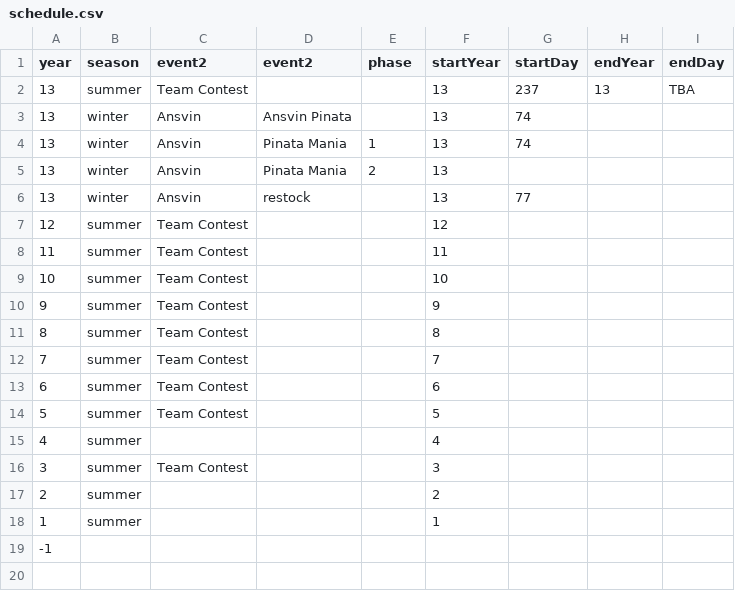
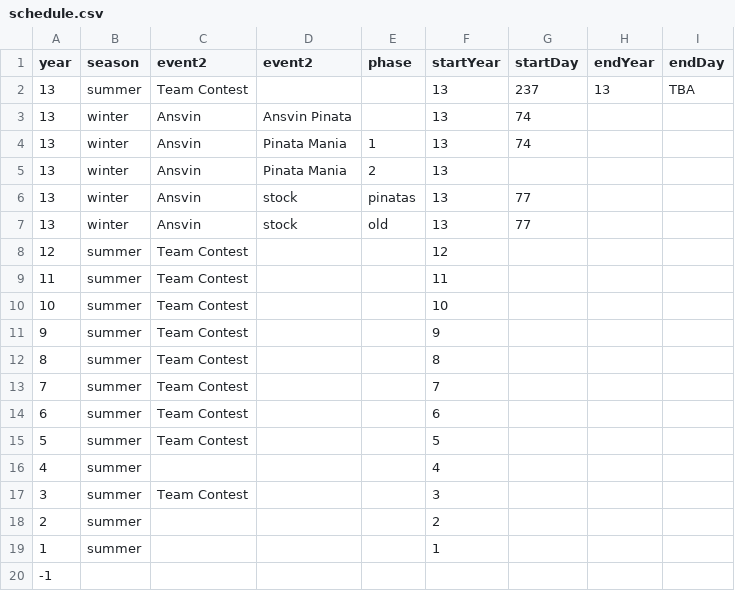
Before and after one commit to b-schlegelii/IPD, a CSV file: events/schedule.csv, drawn as a sheet.

Commit message:
Update schedule.csv

```diff
--- a/events/schedule.csv
+++ b/events/schedule.csv
@@ -5,3 +5,4 @@ year,season,event2,event2,phase,startYear,startDay,endYear,endDay
 13,winter,Ansvin,Pinata Mania,2,13,,,
-13,winter,Ansvin,restock,,13,77,,
+13,winter,Ansvin,stock,pinatas,13,77,,
+13,winter,Ansvin,stock,old,13,77,,
 12,summer,Team Contest,,,12,,,
```
